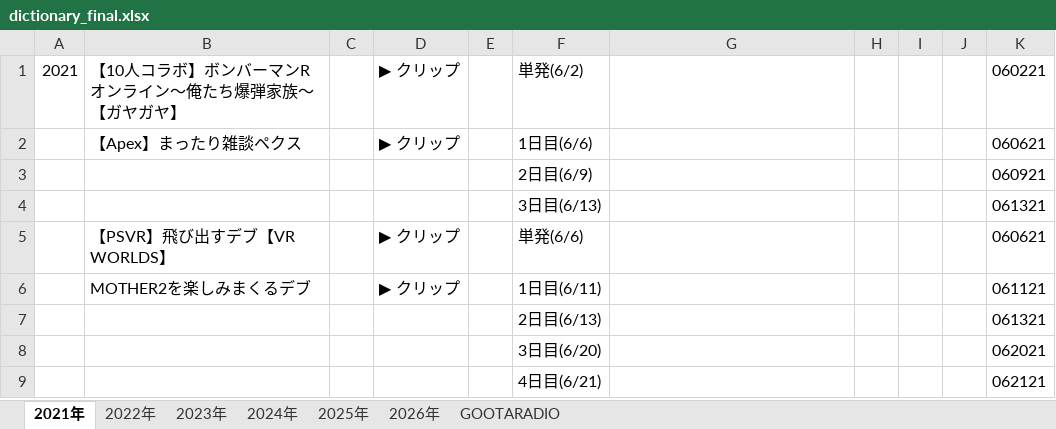
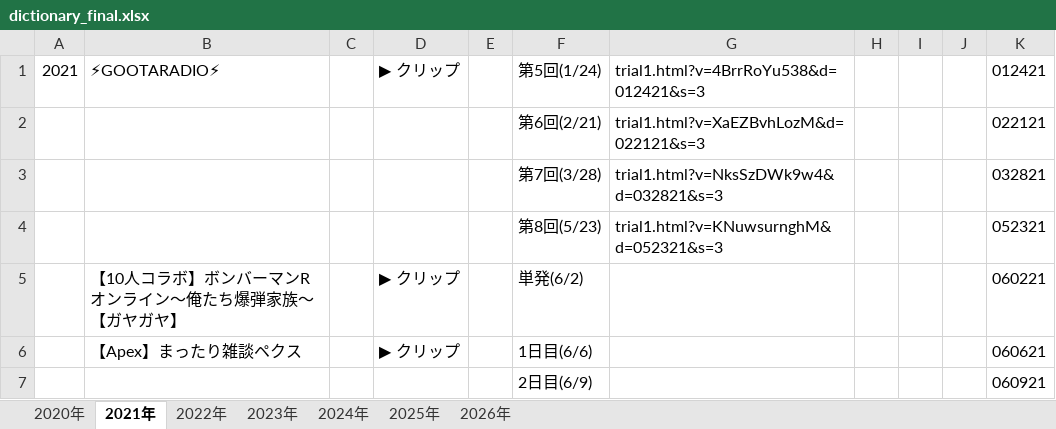
Before and after one commit to senbenx63-blip/original-archive-trial, an Excel workbook: dictionary_final.xlsx, sheet 2021年, drawn as a sheet; only a part is shown; the shorter side is filled out with more unchanged rows; values as stored, in another font and other column widths than the file's, no borders; addresses are those after the commit; the diff names each change by its address in the sheet, - before the commit and + after, or states it on an @@ line.

```diff
--- a/dictionary_final.xlsx (sheet 2021年)
+++ b/dictionary_final.xlsx (sheet 2021年)
-sheet tab: GOOTARADIO
+sheet tab: 2020年
+row 1: 2021 | ⚡GOOTARADIO⚡ |  | ▶ クリップ |  | 第5回(1/24) | trial1.html?v=4BrrRoYu538&d=012421&s=3 |  |  |  | 012421
+row 2:  |  |  |  |  | 第6回(2/21) | trial1.html?v=XaEZBvhLozM&d=022121&s=3 |  |  |  | 022121
+row 3:  |  |  |  |  | 第7回(3/28) | trial1.html?v=NksSzDWk9w4&d=032821&s=3 |  |  |  | 032821
+row 4:  |  |  |  |  | 第8回(5/23) | trial1.html?v=KNuwsurnghM&d=052321&s=3 |  |  |  | 052321
-A5: 2021
+A5: (empty)
```
Also changed, not shown: sheet 2022年, 18 other files.
